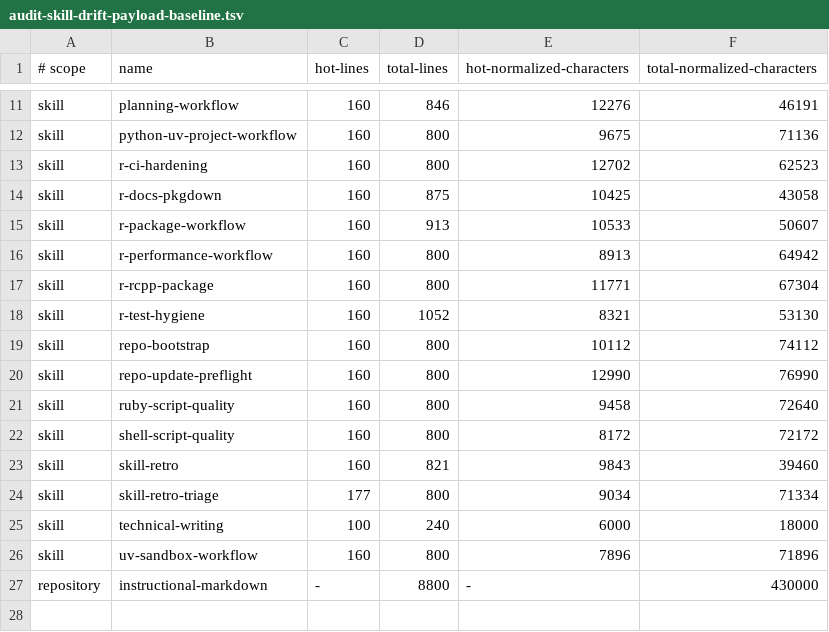
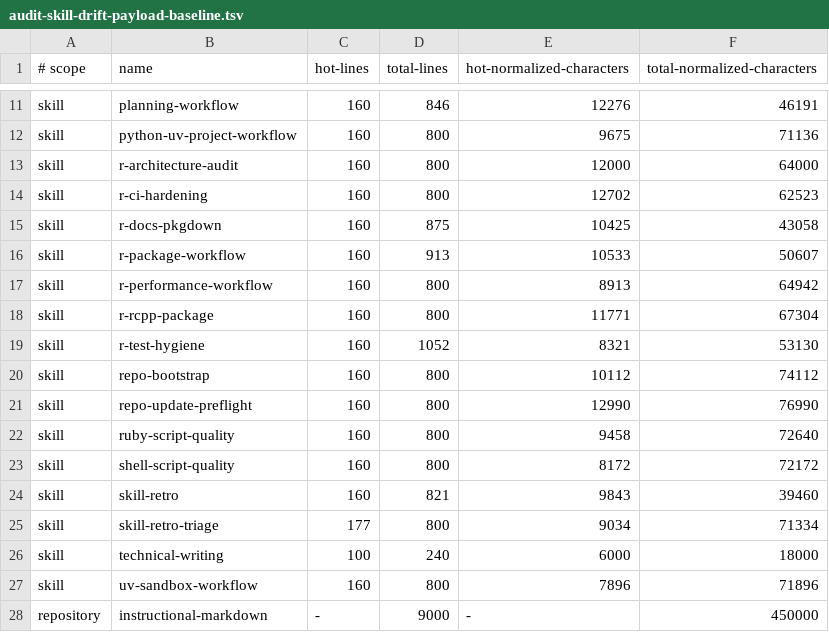
Before and after one commit to jlmelville/codex-workflows, a TSV file: scripts/audit-skill-drift-payload-baseline.tsv, drawn as a sheet; only a part is shown, gaps mark what is left out.

Commit message:
Allocate payload for R architecture audit

```diff
--- a/scripts/audit-skill-drift-payload-baseline.tsv
+++ b/scripts/audit-skill-drift-payload-baseline.tsv
@@ -12,2 +12,3 @@ skill	planning-workflow	160	846	12276	46191
 skill	python-uv-project-workflow	160	800	9675	71136
+skill	r-architecture-audit	160	800	12000	64000
 skill	r-ci-hardening	160	800	12702	62523
@@ -26,2 +27,2 @@ skill	technical-writing	100	240	6000	18000
 skill	uv-sandbox-workflow	160	800	7896	71896
-repository	instructional-markdown	-	8800	-	430000
+repository	instructional-markdown	-	9000	-	450000
```
